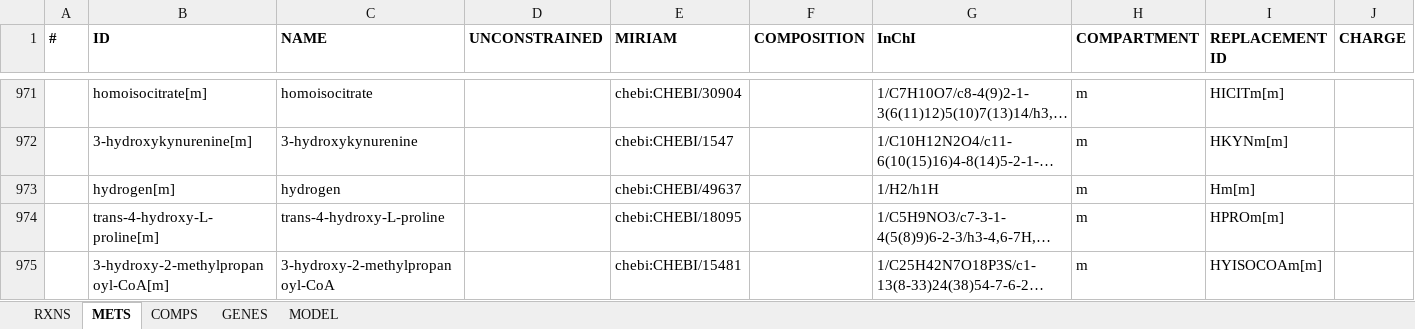
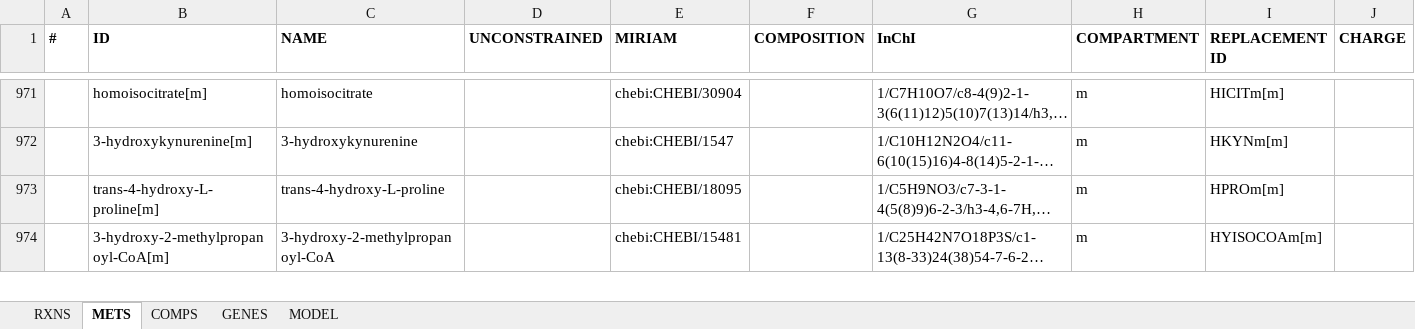
Before and after one commit to SysBioChalmers/panAsp-GEM, an Excel workbook: data/intermediate/Aor_draft_comp.xlsx, sheet METS, drawn as a sheet; only a part is shown, gaps mark what is left out; long unchanged cells end in …; values as stored, in another font and other column widths than the file's, no borders; the diff names each change by its address in the sheet, - before the commit and + after, or states it on an @@ line.

```diff
--- a/data/intermediate/Aor_draft_comp.xlsx (sheet METS)
+++ b/data/intermediate/Aor_draft_comp.xlsx (sheet METS)
-row 973:  | hydrogen[m] | hydrogen |  | chebi:CHEBI/49637 |  | 1/H2/h1H | m | Hm[m]
```
Also changed, not shown: sheet RXNS, hidden cells, data/intermediate/Afu_reduced.xlsx, model/panAsp_v2.xlsx, 25 other files.
